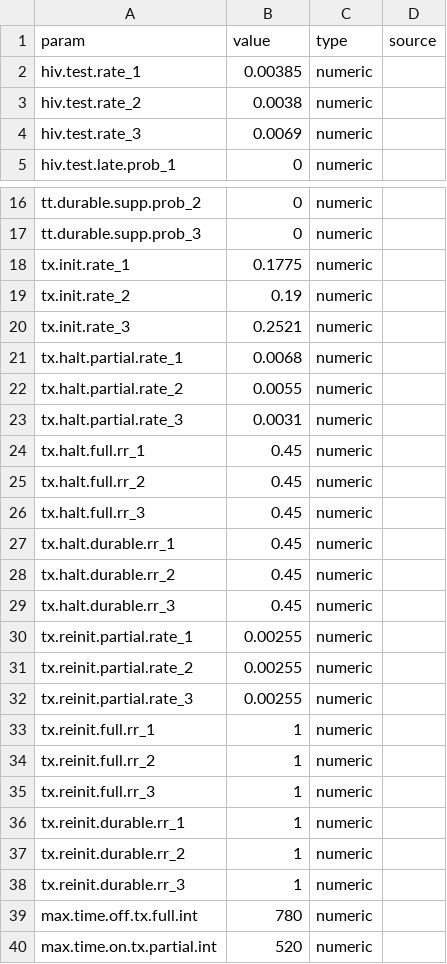
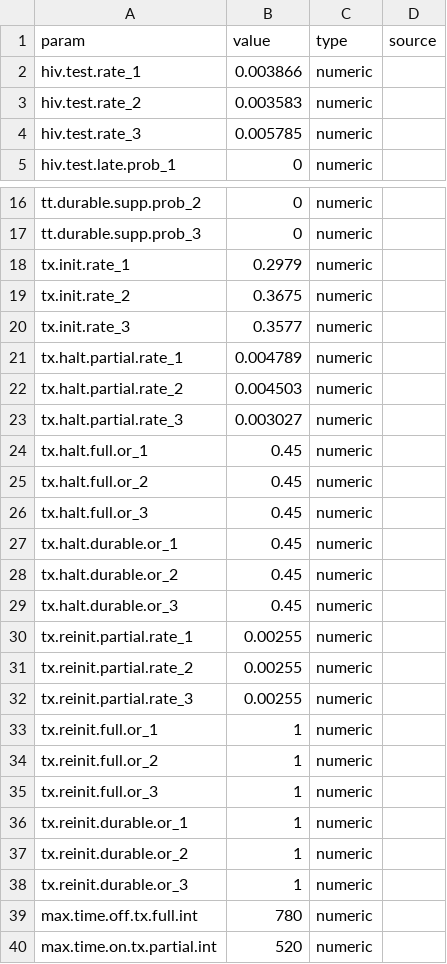
Before and after one commit to EpiModel/EpiModelHIV-Template, a CSV file: data/input/params.csv, drawn as a sheet; only a part is shown, gaps mark what is left out; the diff covers the shown part only.

Commit message:
or params

```diff
--- a/data/input/params.csv
+++ b/data/input/params.csv
@@ -1,5 +1,5 @@
 param,value,type,source
-hiv.test.rate_1,0.00385,numeric
-hiv.test.rate_2,0.0038,numeric
-hiv.test.rate_3,0.0069,numeric
+hiv.test.rate_1,0.003866,numeric
+hiv.test.rate_2,0.003583,numeric
+hiv.test.rate_3,0.005785,numeric
 hiv.test.late.prob_1,0,numeric
@@ -17,14 +17,14 @@ tt.durable.supp.prob_2,0,numeric
 tt.durable.supp.prob_3,0,numeric
-tx.init.rate_1,0.1775,numeric
-tx.init.rate_2,0.19,numeric
-tx.init.rate_3,0.2521,numeric
-tx.halt.partial.rate_1,0.0068,numeric
-tx.halt.partial.rate_2,0.0055,numeric
-tx.halt.partial.rate_3,0.0031,numeric
-tx.halt.full.rr_1,0.45,numeric
-tx.halt.full.rr_2,0.45,numeric
-tx.halt.full.rr_3,0.45,numeric
-tx.halt.durable.rr_1,0.45,numeric
-tx.halt.durable.rr_2,0.45,numeric
-tx.halt.durable.rr_3,0.45,numeric
+tx.init.rate_1,0.2979,numeric
+tx.init.rate_2,0.3675,numeric
+tx.init.rate_3,0.3577,numeric
+tx.halt.partial.rate_1,0.004789,numeric
+tx.halt.partial.rate_2,0.004503,numeric
+tx.halt.partial.rate_3,0.003027,numeric
+tx.halt.full.or_1,0.45,numeric
+tx.halt.full.or_2,0.45,numeric
+tx.halt.full.or_3,0.45,numeric
+tx.halt.durable.or_1,0.45,numeric
+tx.halt.durable.or_2,0.45,numeric
+tx.halt.durable.or_3,0.45,numeric
 tx.reinit.partial.rate_1,0.00255,numeric
@@ -32,8 +32,8 @@ tx.reinit.partial.rate_2,0.00255,numeric
 tx.reinit.partial.rate_3,0.00255,numeric
-tx.reinit.full.rr_1,1,numeric
-tx.reinit.full.rr_2,1,numeric
-tx.reinit.full.rr_3,1,numeric
-tx.reinit.durable.rr_1,1,numeric
-tx.reinit.durable.rr_2,1,numeric
-tx.reinit.durable.rr_3,1,numeric
+tx.reinit.full.or_1,1,numeric
+tx.reinit.full.or_2,1,numeric
+tx.reinit.full.or_3,1,numeric
+tx.reinit.durable.or_1,1,numeric
+tx.reinit.durable.or_2,1,numeric
+tx.reinit.durable.or_3,1,numeric
 max.time.off.tx.full.int,780,numeric
```
Also changed, not shown: 19 edited cells elsewhere in this file.
